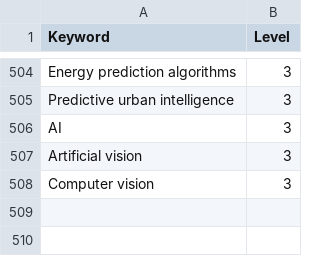
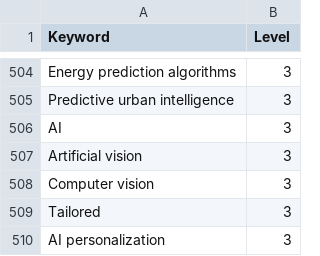
Before and after one commit to EnablingTechCCM/S5-smart-city-analyzer, a CSV file: smart.csv, drawn as a sheet; only a part is shown, gaps mark what is left out; the diff names each change by its address in the sheet, - before the commit and + after, or states it on an @@ line.

```diff
--- a/smart.csv
+++ b/smart.csv
+row 509: Tailored | 3
+row 510: AI personalization | 3
```
Also changed, not shown: social.csv, sustainable.csv.
